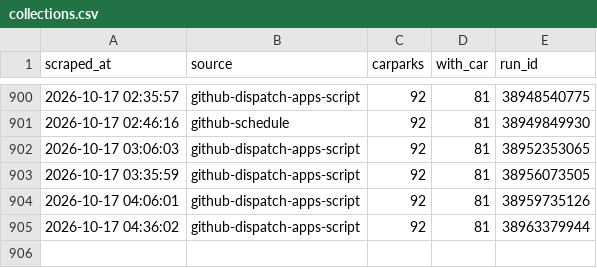
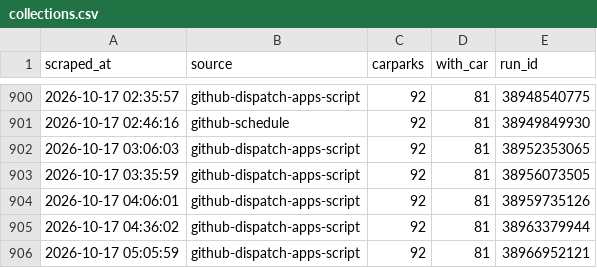
Before and after one commit to poepoe33/nexus-data, a CSV file: data/collections.csv, drawn as a sheet; only a part is shown, gaps mark what is left out.

```diff
--- a/data/collections.csv
+++ b/data/collections.csv
@@ -905 +905,2 @@ scraped_at,source,carparks,with_car,run_id
 2026-10-17 04:36:02,github-dispatch-apps-script,92,81,38963379944
+2026-10-17 05:05:59,github-dispatch-apps-script,92,81,38966952121
```
Also changed, not shown: data/latest.csv, 6 other files.
